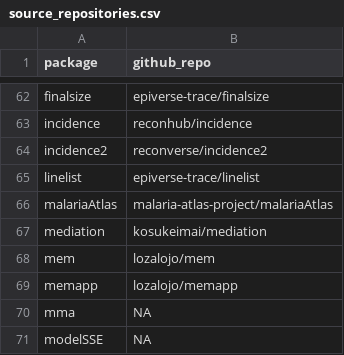
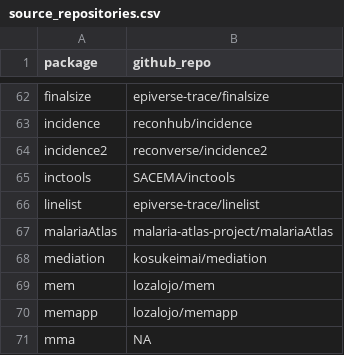
Before and after one commit to cran-task-views/Epidemiology, a CSV file: data/source_repositories.csv, drawn as a sheet; only a part is shown, gaps mark what is left out; the shorter side is filled out with more unchanged rows; the diff names each change by its address in the sheet, - before the commit and + after, or states it on an @@ line.

Commit message:
Add inctools Fix #35

```diff
--- a/data/source_repositories.csv
+++ b/data/source_repositories.csv
+row 65: inctools | SACEMA/inctools
```
Also changed, not shown: 1 other file.
